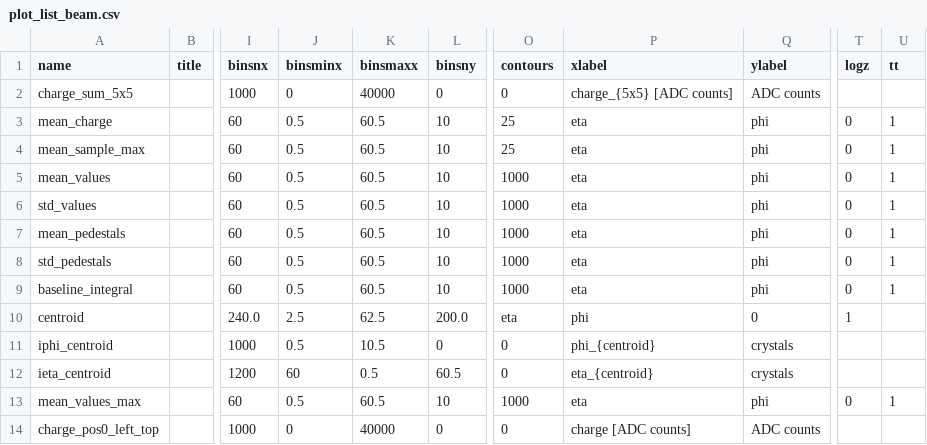
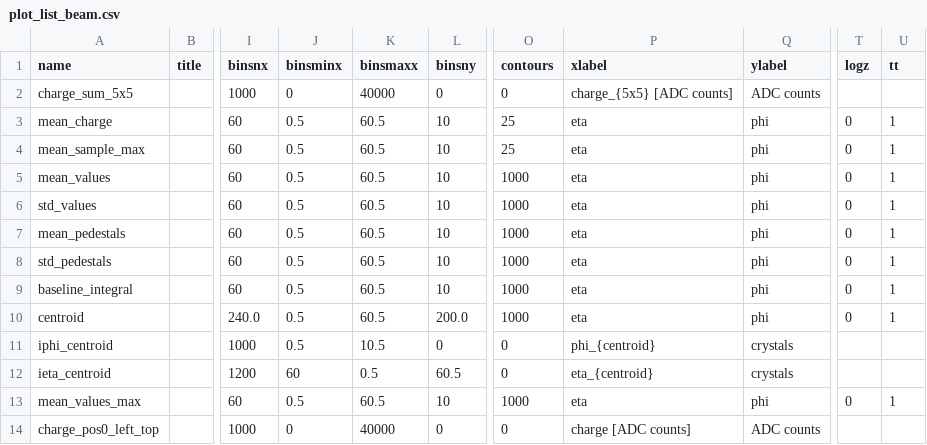
Before and after one commit to faiella1920289-create/ECAL_TB2025, a CSV file: plotlists/plot_list_beam.csv, drawn as a sheet; only a part is shown, gaps mark what is left out; the diff names each change by its address in the sheet, - before the commit and + after, or states it on an @@ line.

```diff
--- a/plotlists/plot_list_beam.csv
+++ b/plotlists/plot_list_beam.csv
-J10 (binsminx): 2.5
+J10 (binsminx): 0.5
-K10 (binsmaxx): 62.5
+K10 (binsmaxx): 60.5
-O10 (contours): eta
+O10 (contours): 1000
-P10 (xlabel): phi
+P10 (xlabel): eta
-Q10 (ylabel): 0
+Q10 (ylabel): phi
-T10 (logz): 1
+T10 (logz): 0
-U10 (tt): (empty)
+U10 (tt): 1
```
Also changed, not shown: 6 other files.
